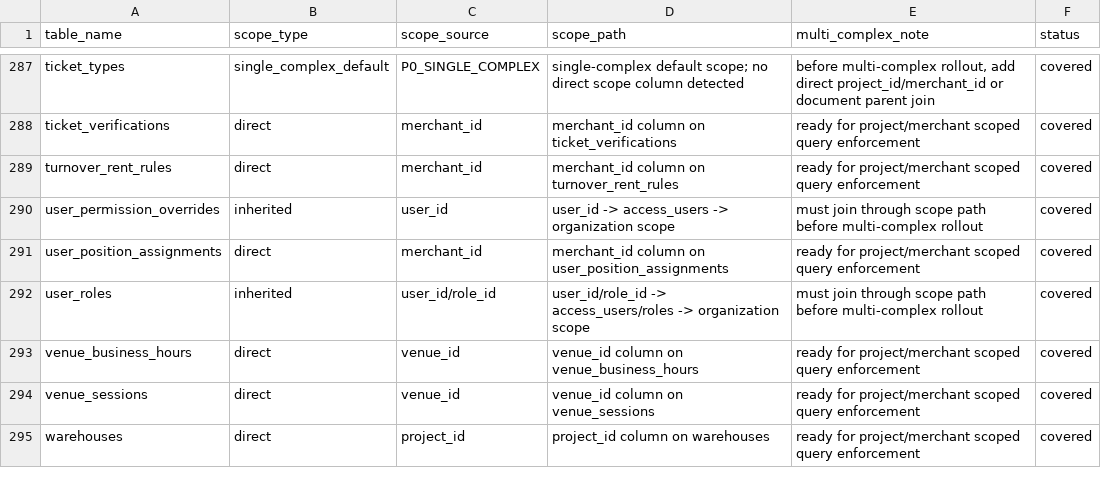
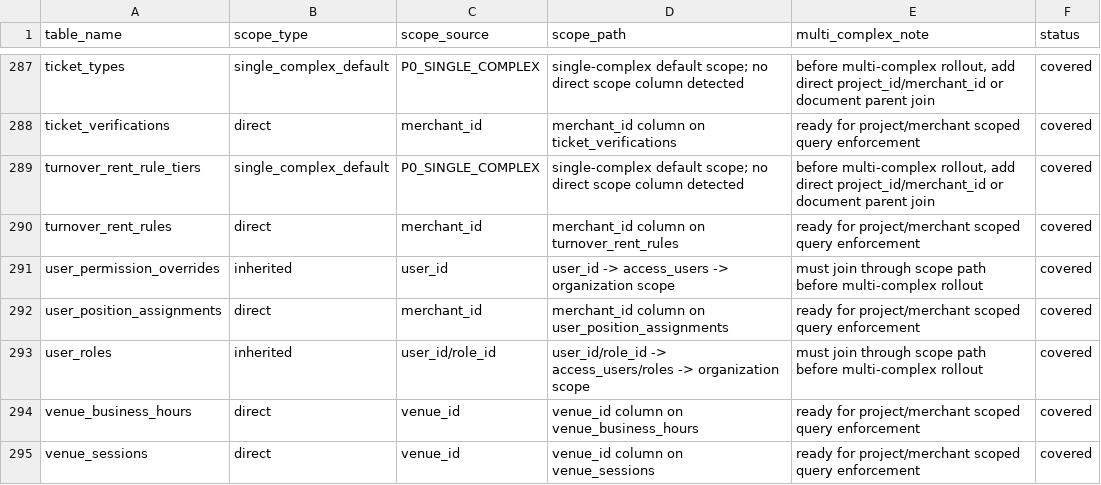
Before and after one commit to jxh1979/mall, a CSV file: docs/domain-ownership-scope-audit-v0.1.csv, drawn as a sheet; only a part is shown, gaps mark what is left out; the shorter side is filled out with more unchanged rows; the diff names each change by its address in the sheet, - before the commit and + after, or states it on an @@ line.

```diff
--- a/docs/domain-ownership-scope-audit-v0.1.csv
+++ b/docs/domain-ownership-scope-audit-v0.1.csv
+row 289: turnover_rent_rule_tiers | single_complex_default | P0_SINGLE_COMPLEX | single-complex default scope; no direct scope column detected | before multi-complex rollout, add direct project_id/merchant_id or document parent join | covered
```
Also changed, not shown: 1 other file.
